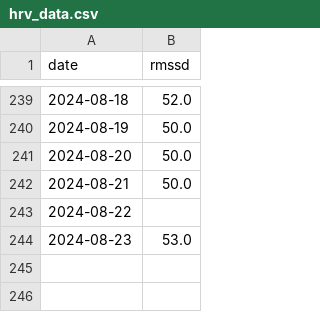
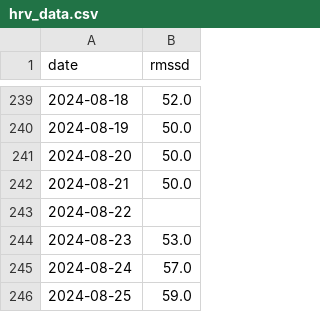
Before and after one commit to sasadangelo/hrv, a CSV file: data/hrv_data.csv, drawn as a sheet; only a part is shown, gaps mark what is left out; the diff names each change by its address in the sheet, - before the commit and + after, or states it on an @@ line.

```diff
--- a/data/hrv_data.csv
+++ b/data/hrv_data.csv
+row 245: 2024-08-24 | 57.0
+row 246: 2024-08-25 | 59.0
```
Also changed, not shown: data/fcr_data.csv, data/training_data.csv.
